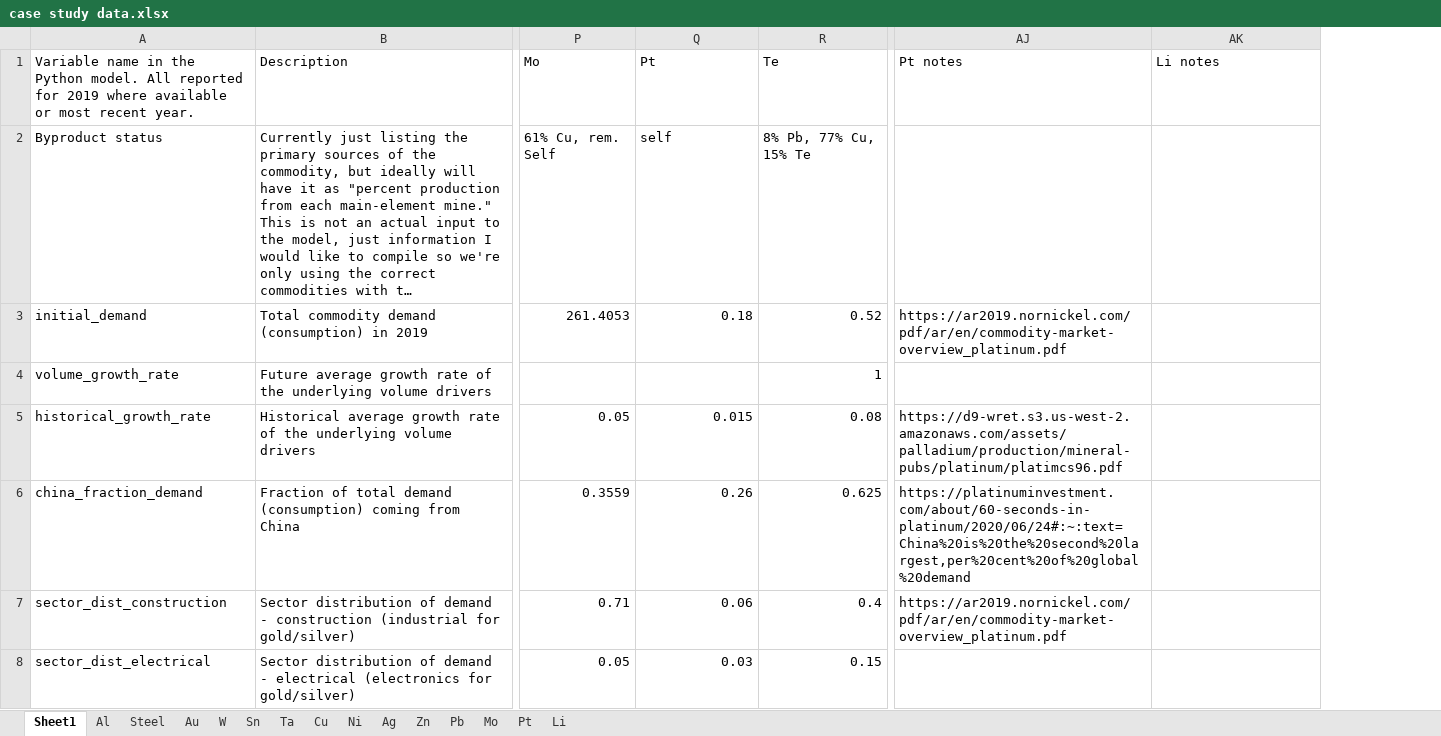
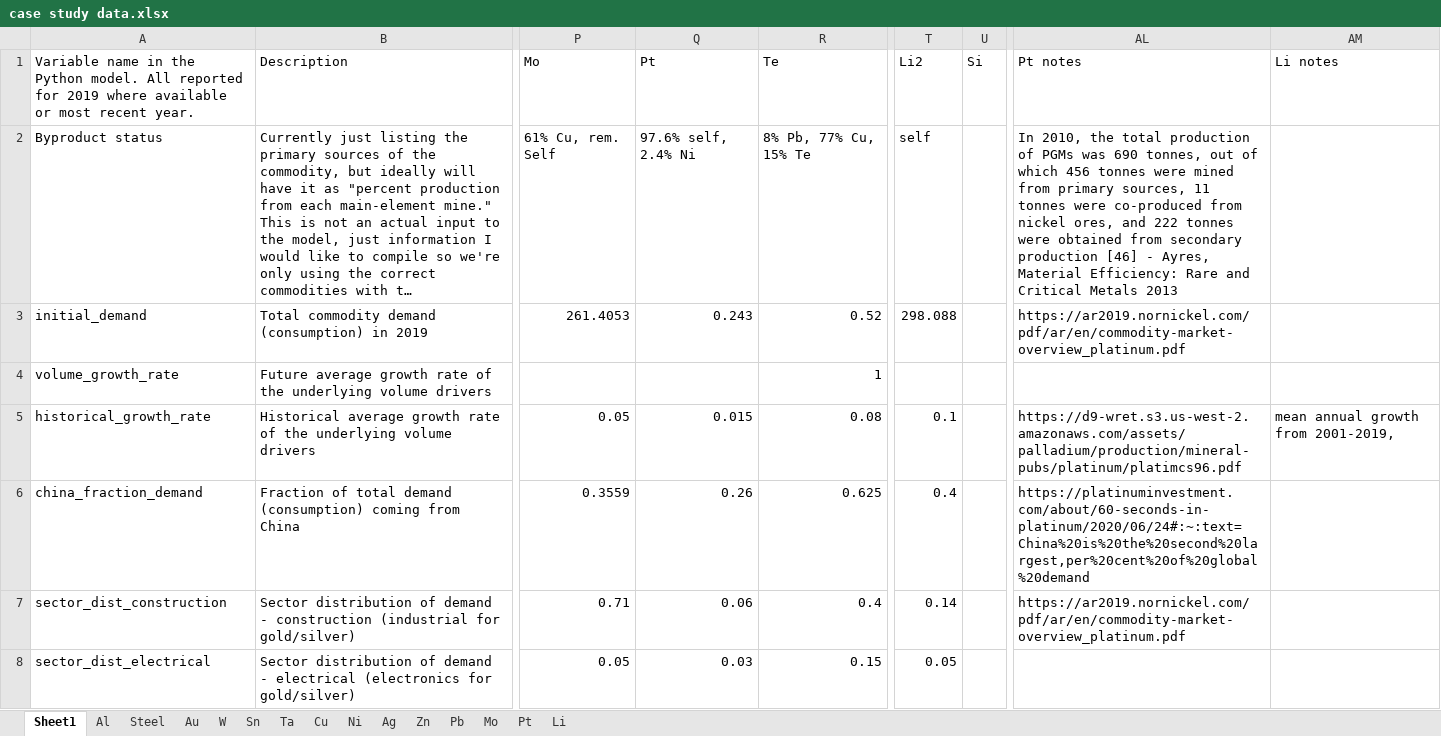
Before and after one commit to johnryt/GLOMBO, an Excel workbook: data/case study data.xlsx, sheet Sheet1, drawn as a sheet; only a part is shown, gaps mark what is left out; long unchanged cells end in …; values as stored, in another font and other column widths than the file's, no cell formats; table styles not drawn; addresses are those after the commit; the diff covers the shown part only; the diff names each change by its address in the sheet, - before the commit and + after, or states it on an @@ line.

```diff
--- a/data/case study data.xlsx (sheet Sheet1)
+++ b/data/case study data.xlsx (sheet Sheet1)
+column T (Li2), rows 2-8: self | 298.088 |  | 0.1 | 0.4 | 0.14 | 0.05
+column U (Si), empty
-Q2 (Pt): self
+Q2 (Pt): 97.6% self, 2.4% Ni
-AL2 (Pt notes): (empty)
+AL2 (Pt notes): In 2010, the total production of PGMs was 690 tonnes, out of which 456 tonnes were mined from primary sources, 11 tonnes were co-produced from nickel ores, and 222 tonnes were obtained from secondary production [46] - Ayres, Material Efficiency: Rare and Critical Metals 2013
-Q3 (Pt): 0.18
+Q3 (Pt): 0.243
-AM5 (Li notes): (empty)
+AM5 (Li notes): mean annual growth from 2001-2019,
```
Also changed, not shown: 63 edited cells elsewhere in this sheet, sheet Pt, cell formats, Scenario setup.xlsx, 6 other files.
